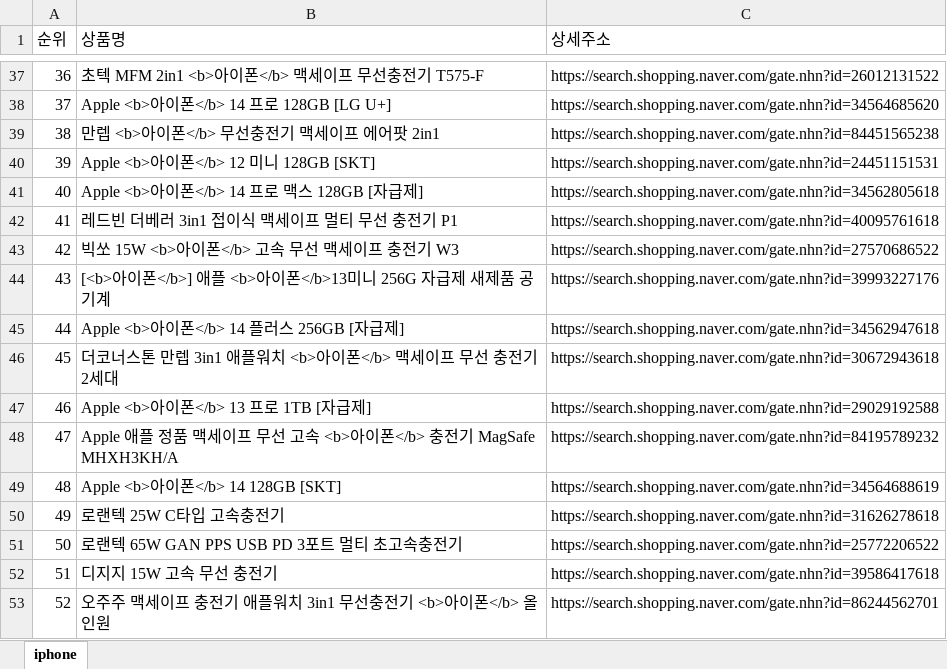
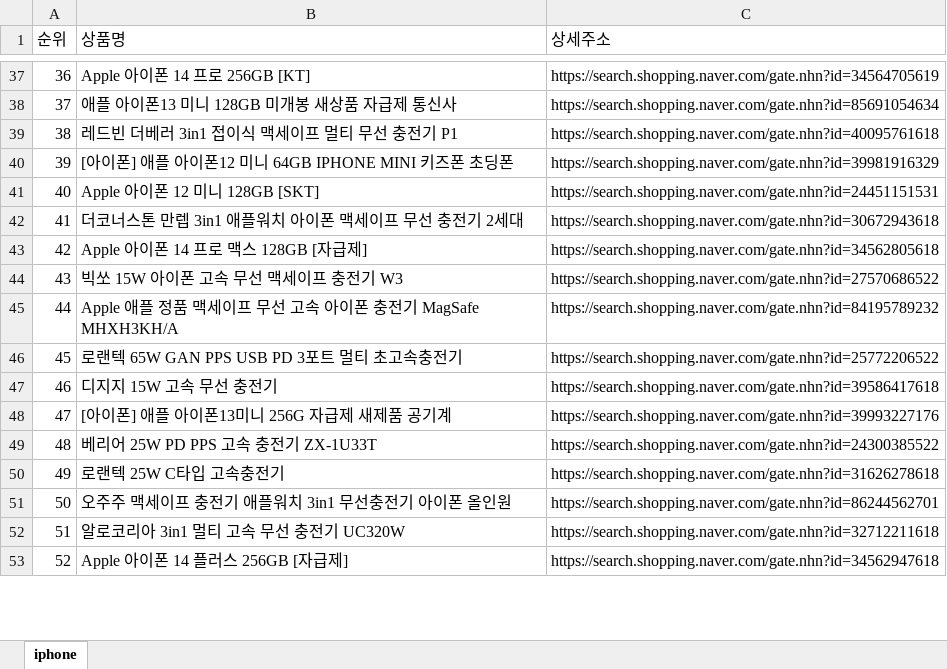
Before and after one commit to JaeBuhmJo/pythonsource, an Excel workbook: crawl/naver.xlsx, sheet iphone, drawn as a sheet; only a part is shown, gaps mark what is left out; values as stored, in another font and other column widths than the file's, no borders; the diff covers the shown part only; the diff names each change by its address in the sheet, - before the commit and + after, or states it on an @@ line.

```diff
--- a/crawl/naver.xlsx (sheet iphone)
+++ b/crawl/naver.xlsx (sheet iphone)
-B37 (상품명): 초텍 MFM 2in1 <b>아이폰</b> 맥세이프 무선충전기 T575-F
+B37 (상품명): Apple 아이폰 14 프로 256GB [KT]
-C37 (상세주소): https://search.shopping.naver.com/gate.nhn?id=26012131522
+C37 (상세주소): https://search.shopping.naver.com/gate.nhn?id=34564705619
-B38 (상품명): Apple <b>아이폰</b> 14 프로 128GB [LG U+]
+B38 (상품명): 애플 아이폰13 미니 128GB 미개봉 새상품 자급제 통신사
-C38 (상세주소): https://search.shopping.naver.com/gate.nhn?id=34564685620
+C38 (상세주소): https://search.shopping.naver.com/gate.nhn?id=85691054634
-B39 (상품명): 만렙 <b>아이폰</b> 무선충전기 맥세이프 에어팟 2in1
+B39 (상품명): 레드빈 더베러 3in1 접이식 맥세이프 멀티 무선 충전기 P1
-C39 (상세주소): https://search.shopping.naver.com/gate.nhn?id=84451565238
+C39 (상세주소): https://search.shopping.naver.com/gate.nhn?id=40095761618
-B40 (상품명): Apple <b>아이폰</b> 12 미니 128GB [SKT]
+B40 (상품명): [아이폰] 애플 아이폰12 미니 64GB IPHONE MINI 키즈폰 초딩폰
-C40 (상세주소): https://search.shopping.naver.com/gate.nhn?id=24451151531
+C40 (상세주소): https://search.shopping.naver.com/gate.nhn?id=39981916329
-B41 (상품명): Apple <b>아이폰</b> 14 프로 맥스 128GB [자급제]
+B41 (상품명): Apple 아이폰 12 미니 128GB [SKT]
-C41 (상세주소): https://search.shopping.naver.com/gate.nhn?id=34562805618
+C41 (상세주소): https://search.shopping.naver.com/gate.nhn?id=24451151531
-B42 (상품명): 레드빈 더베러 3in1 접이식 맥세이프 멀티 무선 충전기 P1
+B42 (상품명): 더코너스톤 만렙 3in1 애플워치 아이폰 맥세이프 무선 충전기 2세대
-C42 (상세주소): https://search.shopping.naver.com/gate.nhn?id=40095761618
+C42 (상세주소): https://search.shopping.naver.com/gate.nhn?id=30672943618
-B43 (상품명): 빅쏘 15W <b>아이폰</b> 고속 무선 맥세이프 충전기 W3
+B43 (상품명): Apple 아이폰 14 프로 맥스 128GB [자급제]
-C43 (상세주소): https://search.shopping.naver.com/gate.nhn?id=27570686522
+C43 (상세주소): https://search.shopping.naver.com/gate.nhn?id=34562805618
-B44 (상품명): [<b>아이폰</b>] 애플 <b>아이폰</b>13미니 256G 자급제 새제품 공기계
+B44 (상품명): 빅쏘 15W 아이폰 고속 무선 맥세이프 충전기 W3
-C44 (상세주소): https://search.shopping.naver.com/gate.nhn?id=39993227176
+C44 (상세주소): https://search.shopping.naver.com/gate.nhn?id=27570686522
-B45 (상품명): Apple <b>아이폰</b> 14 플러스 256GB [자급제]
+B45 (상품명): Apple 애플 정품 맥세이프 무선 고속 아이폰 충전기 MagSafe MHXH3KH/A
-C45 (상세주소): https://search.shopping.naver.com/gate.nhn?id=34562947618
+C45 (상세주소): https://search.shopping.naver.com/gate.nhn?id=84195789232
-B46 (상품명): 더코너스톤 만렙 3in1 애플워치 <b>아이폰</b> 맥세이프 무선 충전기 2세대
+B46 (상품명): 로랜텍 65W GAN PPS USB PD 3포트 멀티 초고속충전기
-C46 (상세주소): https://search.shopping.naver.com/gate.nhn?id=30672943618
+C46 (상세주소): https://search.shopping.naver.com/gate.nhn?id=25772206522
-B47 (상품명): Apple <b>아이폰</b> 13 프로 1TB [자급제]
+B47 (상품명): 디지지 15W 고속 무선 충전기
-C47 (상세주소): https://search.shopping.naver.com/gate.nhn?id=29029192588
+C47 (상세주소): https://search.shopping.naver.com/gate.nhn?id=39586417618
-B48 (상품명): Apple 애플 정품 맥세이프 무선 고속 <b>아이폰</b> 충전기 MagSafe MHXH3KH/A
+B48 (상품명): [아이폰] 애플 아이폰13미니 256G 자급제 새제품 공기계
-C48 (상세주소): https://search.shopping.naver.com/gate.nhn?id=84195789232
+C48 (상세주소): https://search.shopping.naver.com/gate.nhn?id=39993227176
-B49 (상품명): Apple <b>아이폰</b> 14 128GB [SKT]
+B49 (상품명): 베리어 25W PD PPS 고속 충전기 ZX-1U33T
-C49 (상세주소): https://search.shopping.naver.com/gate.nhn?id=34564688619
+C49 (상세주소): https://search.shopping.naver.com/gate.nhn?id=24300385522
-B51 (상품명): 로랜텍 65W GAN PPS USB PD 3포트 멀티 초고속충전기
+B51 (상품명): 오주주 맥세이프 충전기 애플워치 3in1 무선충전기 아이폰 올인원
-C51 (상세주소): https://search.shopping.naver.com/gate.nhn?id=25772206522
+C51 (상세주소): https://search.shopping.naver.com/gate.nhn?id=86244562701
-B52 (상품명): 디지지 15W 고속 무선 충전기
+B52 (상품명): 알로코리아 3in1 멀티 고속 무선 충전기 UC320W
-C52 (상세주소): https://search.shopping.naver.com/gate.nhn?id=39586417618
+C52 (상세주소): https://search.shopping.naver.com/gate.nhn?id=32712211618
-B53 (상품명): 오주주 맥세이프 충전기 애플워치 3in1 무선충전기 <b>아이폰</b> 올인원
+B53 (상품명): Apple 아이폰 14 플러스 256GB [자급제]
-C53 (상세주소): https://search.shopping.naver.com/gate.nhn?id=86244562701
+C53 (상세주소): https://search.shopping.naver.com/gate.nhn?id=34562947618
```
Also changed, not shown: 1940 edited cells elsewhere in this sheet, 9 other files.
